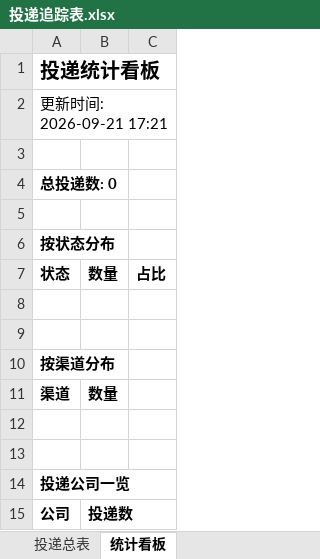
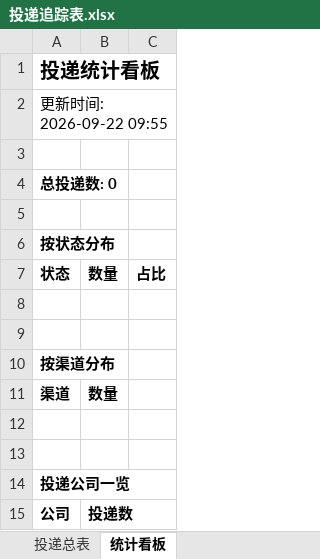
Before and after one commit to zhengjiajiebaskara-rgb/wenke-radar, an Excel workbook: reports/投递追踪表.xlsx, sheet 统计看板, drawn as a sheet; values as stored, in another font and other column widths than the file's, no borders; the diff names each change by its address in the sheet, - before the commit and + after, or states it on an @@ line.

```diff
--- a/reports/投递追踪表.xlsx (sheet 统计看板)
+++ b/reports/投递追踪表.xlsx (sheet 统计看板)
-A2: 更新时间: 2026-09-21 17:21
+A2: 更新时间: 2026-09-22 09:55
```
Also changed, not shown: 1 other file.
